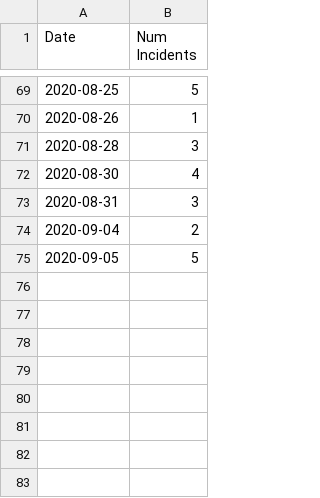
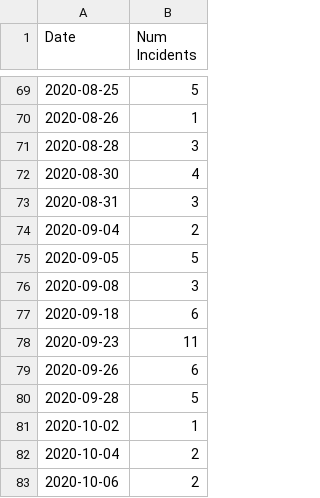
Before and after one commit to emarcey/pb2020-analysis, a CSV file: incidents_portland_incidents_by_date.csv, drawn as a sheet; only a part is shown, gaps mark what is left out.

```diff
--- a/incidents_portland_incidents_by_date.csv
+++ b/incidents_portland_incidents_by_date.csv
@@ -75 +75,9 @@ Date,Num Incidents
 2020-09-05,5
+2020-09-08,3
+2020-09-18,6
+2020-09-23,11
+2020-09-26,6
+2020-09-28,5
+2020-10-02,1
+2020-10-04,2
+2020-10-06,2
```
Also changed, not shown: incidents_per_100k_min_10_incidents_min_100000_pop.csv.
